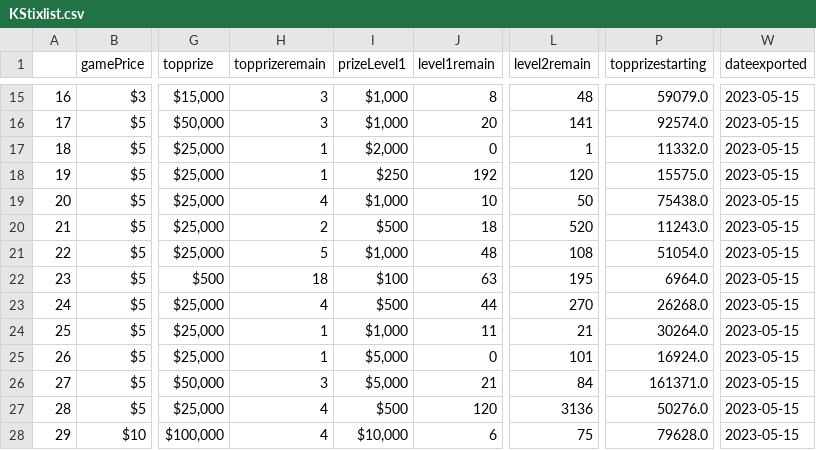
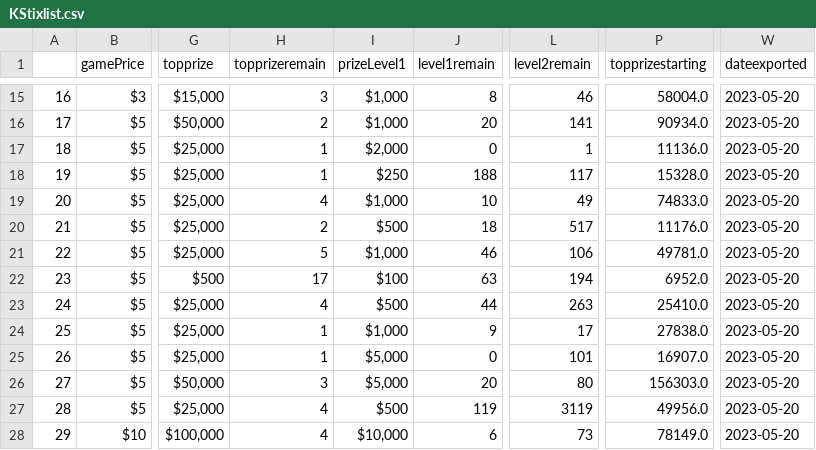
Before and after one commit to DarrenZastruga/scratchersdatapull, a CSV file: KStixlist.csv, drawn as a sheet; only a part is shown, gaps mark what is left out; the diff covers the shown part only; the diff names each change by its address in the sheet, - before the commit and + after, or states it on an @@ line.

```diff
--- a/KStixlist.csv
+++ b/KStixlist.csv
-L15 (level2remain): 48
+L15 (level2remain): 46
-P15 (topprizestarting): 59079.0
+P15 (topprizestarting): 58004.0
-W15:W28 (dateexported): 2023-05-15
+W15:W28 (dateexported): 2023-05-20
-H16 (topprizeremain): 3
+H16 (topprizeremain): 2
-P16 (topprizestarting): 92574.0
+P16 (topprizestarting): 90934.0
-P17 (topprizestarting): 11332.0
+P17 (topprizestarting): 11136.0
-J18 (level1remain): 192
+J18 (level1remain): 188
-L18 (level2remain): 120
+L18 (level2remain): 117
-P18 (topprizestarting): 15575.0
+P18 (topprizestarting): 15328.0
-L19 (level2remain): 50
+L19 (level2remain): 49
-P19 (topprizestarting): 75438.0
+P19 (topprizestarting): 74833.0
-L20 (level2remain): 520
+L20 (level2remain): 517
-P20 (topprizestarting): 11243.0
+P20 (topprizestarting): 11176.0
-J21 (level1remain): 48
+J21 (level1remain): 46
-L21 (level2remain): 108
+L21 (level2remain): 106
-P21 (topprizestarting): 51054.0
+P21 (topprizestarting): 49781.0
-H22 (topprizeremain): 18
+H22 (topprizeremain): 17
-L22 (level2remain): 195
+L22 (level2remain): 194
-P22 (topprizestarting): 6964.0
+P22 (topprizestarting): 6952.0
-L23 (level2remain): 270
+L23 (level2remain): 263
-P23 (topprizestarting): 26268.0
+P23 (topprizestarting): 25410.0
-J24 (level1remain): 11
+J24 (level1remain): 9
-L24 (level2remain): 21
+L24 (level2remain): 17
-P24 (topprizestarting): 30264.0
+P24 (topprizestarting): 27838.0
-P25 (topprizestarting): 16924.0
+P25 (topprizestarting): 16907.0
-J26 (level1remain): 21
+J26 (level1remain): 20
-L26 (level2remain): 84
+L26 (level2remain): 80
-P26 (topprizestarting): 161371.0
+P26 (topprizestarting): 156303.0
-J27 (level1remain): 120
+J27 (level1remain): 119
-L27 (level2remain): 3136
+L27 (level2remain): 3119
-P27 (topprizestarting): 50276.0
+P27 (topprizestarting): 49956.0
-L28 (level2remain): 75
+L28 (level2remain): 73
-P28 (topprizestarting): 79628.0
+P28 (topprizestarting): 78149.0
```
Also changed, not shown: 111 edited cells elsewhere in this file, KSratingstable.csv, KSscratcherslist.csv, 5 other files.
